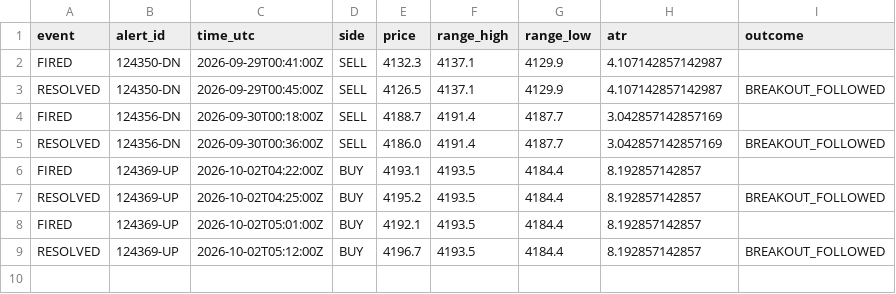
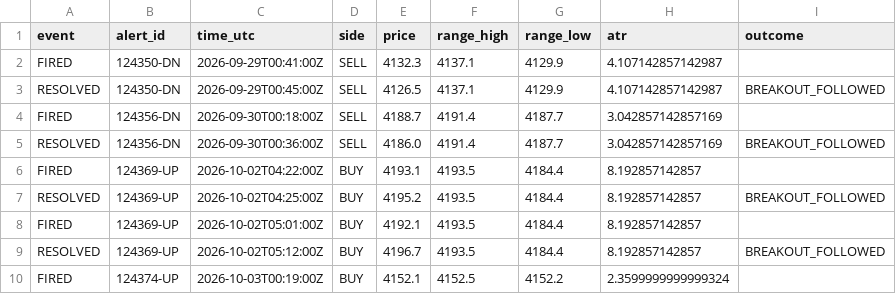
Before and after one commit to VybeEdge/paxg-orb-monitor2, a CSV file: alerts_log.csv, drawn as a sheet; the diff names each change by its address in the sheet, - before the commit and + after, or states it on an @@ line.

```diff
--- a/alerts_log.csv
+++ b/alerts_log.csv
+row 10: FIRED | 124374-UP | 2026-10-03T00:19:00Z | BUY | 4152.1 | 4152.5 | 4152.2 | 2.3599999999999324
```
Also changed, not shown: 4 other files.
